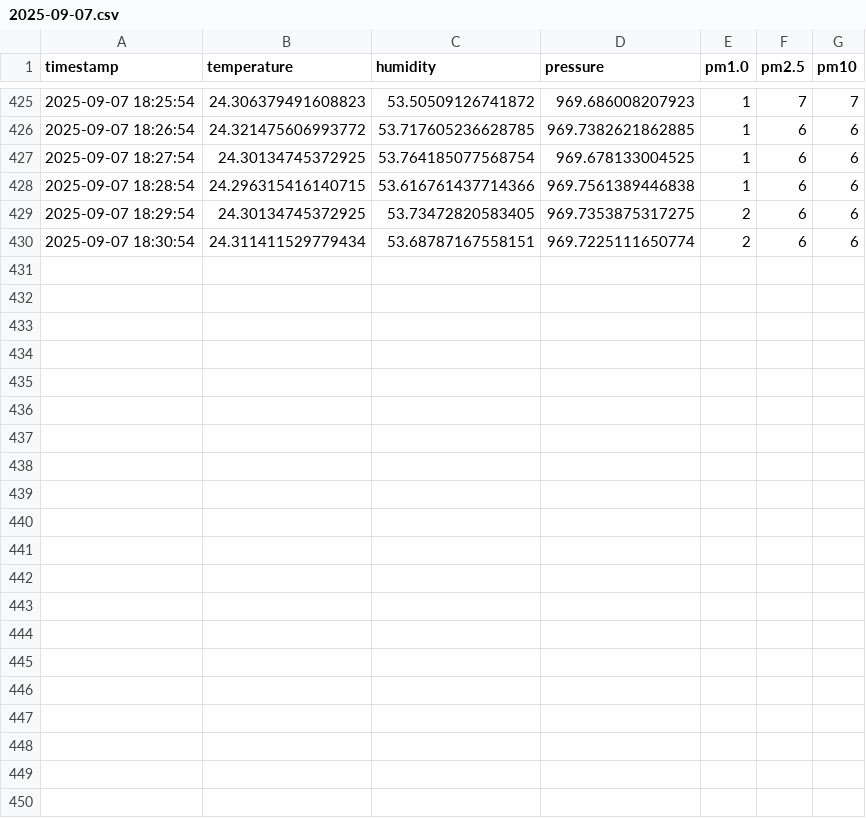
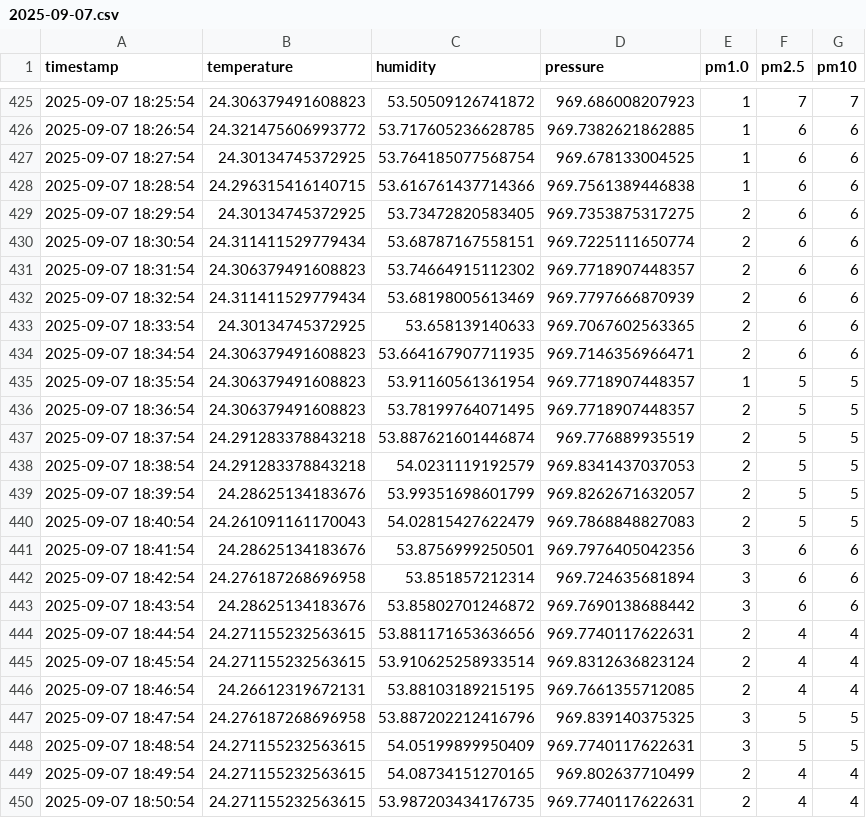
Before and after one commit to ml150914/air-quality-project, a CSV file: data/2025-09-07.csv, drawn as a sheet; only a part is shown, gaps mark what is left out; the diff names each change by its address in the sheet, - before the commit and + after, or states it on an @@ line.

```diff
--- a/data/2025-09-07.csv
+++ b/data/2025-09-07.csv
+row 431: 2025-09-07 18:31:54 | 24.306379491608823 | 53.74664915112302 | 969.7718907448357 | 2 | 6 | 6
+row 432: 2025-09-07 18:32:54 | 24.311411529779434 | 53.68198005613469 | 969.7797666870939 | 2 | 6 | 6
+row 433: 2025-09-07 18:33:54 | 24.30134745372925 | 53.658139140633 | 969.7067602563365 | 2 | 6 | 6
+row 434: 2025-09-07 18:34:54 | 24.306379491608823 | 53.664167907711935 | 969.7146356966471 | 2 | 6 | 6
+row 435: 2025-09-07 18:35:54 | 24.306379491608823 | 53.91160561361954 | 969.7718907448357 | 1 | 5 | 5
+row 436: 2025-09-07 18:36:54 | 24.306379491608823 | 53.78199764071495 | 969.7718907448357 | 2 | 5 | 5
+row 437: 2025-09-07 18:37:54 | 24.291283378843218 | 53.887621601446874 | 969.776889935519 | 2 | 5 | 5
+row 438: 2025-09-07 18:38:54 | 24.291283378843218 | 54.0231119192579 | 969.8341437037053 | 2 | 5 | 5
+row 439: 2025-09-07 18:39:54 | 24.28625134183676 | 53.99351698601799 | 969.8262671632057 | 2 | 5 | 5
+row 440: 2025-09-07 18:40:54 | 24.261091161170043 | 54.02815427622479 | 969.7868848827083 | 2 | 5 | 5
+row 441: 2025-09-07 18:41:54 | 24.28625134183676 | 53.8756999250501 | 969.7976405042356 | 3 | 6 | 6
+row 442: 2025-09-07 18:42:54 | 24.276187268696958 | 53.851857212314 | 969.724635681894 | 3 | 6 | 6
+row 443: 2025-09-07 18:43:54 | 24.28625134183676 | 53.85802701246872 | 969.7690138688442 | 3 | 6 | 6
+row 444: 2025-09-07 18:44:54 | 24.271155232563615 | 53.881171653636656 | 969.7740117622631 | 2 | 4 | 4
+row 445: 2025-09-07 18:45:54 | 24.271155232563615 | 53.910625258933514 | 969.8312636823124 | 2 | 4 | 4
+row 446: 2025-09-07 18:46:54 | 24.26612319672131 | 53.88103189215195 | 969.7661355712085 | 2 | 4 | 4
+row 447: 2025-09-07 18:47:54 | 24.276187268696958 | 53.887202212416796 | 969.839140375325 | 3 | 5 | 5
+row 448: 2025-09-07 18:48:54 | 24.271155232563615 | 54.05199899950409 | 969.7740117622631 | 3 | 5 | 5
+row 449: 2025-09-07 18:49:54 | 24.271155232563615 | 54.08734151270165 | 969.802637710499 | 2 | 4 | 4
+row 450: 2025-09-07 18:50:54 | 24.271155232563615 | 53.987203434176735 | 969.7740117622631 | 2 | 4 | 4
```
Also changed, not shown: data/last_60min.csv.
